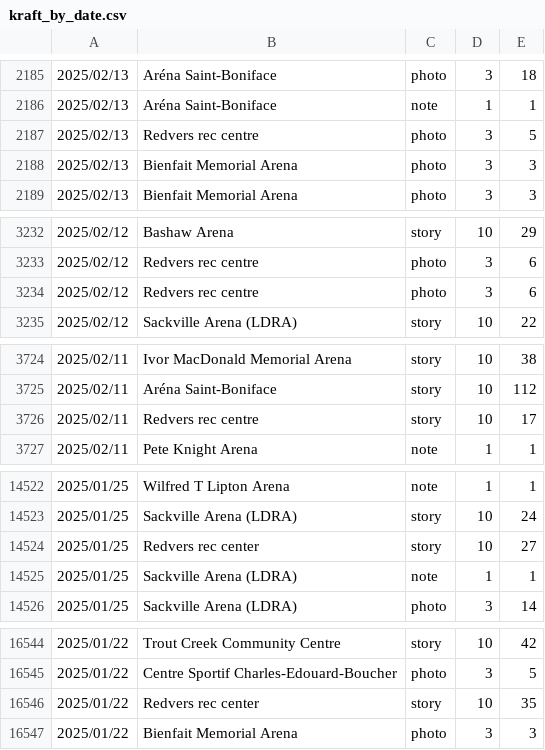
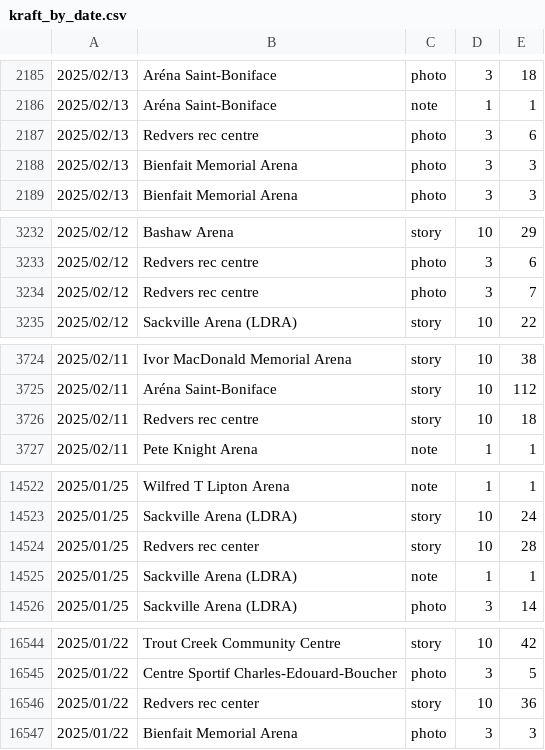
Before and after one commit to madgetr/hockeyville, a CSV file: data/kraft_by_date.csv, drawn as a sheet; only a part is shown, gaps mark what is left out.

```diff
--- a/data/kraft_by_date.csv
+++ b/data/kraft_by_date.csv
@@ -2186,3 +2186,3 @@
 2025/02/13,Aréna Saint-Boniface,note,1,1
-2025/02/13,Redvers rec centre,photo,3,5
+2025/02/13,Redvers rec centre,photo,3,6
 2025/02/13,Bienfait Memorial Arena,photo,3,3
@@ -3233,3 +3233,3 @@
 2025/02/12,Redvers rec centre,photo,3,6
-2025/02/12,Redvers rec centre,photo,3,6
+2025/02/12,Redvers rec centre,photo,3,7
 2025/02/12,Sackville Arena (LDRA),story,10,22
@@ -3725,3 +3725,3 @@
 2025/02/11,Aréna Saint-Boniface,story,10,112
-2025/02/11,Redvers rec centre,story,10,17
+2025/02/11,Redvers rec centre,story,10,18
 2025/02/11,Pete Knight Arena,note,1,1
@@ -14523,3 +14523,3 @@
 2025/01/25,Sackville Arena (LDRA),story,10,24
-2025/01/25,Redvers rec center,story,10,27
+2025/01/25,Redvers rec center,story,10,28
 2025/01/25,Sackville Arena (LDRA),note,1,1
@@ -16545,3 +16545,3 @@
 2025/01/22,Centre Sportif Charles-Edouard-Boucher,photo,3,5
-2025/01/22,Redvers rec center,story,10,35
+2025/01/22,Redvers rec center,story,10,36
 2025/01/22,Bienfait Memorial Arena,photo,3,3
```
Also changed, not shown: data/kraft.csv, data/kraft_running_total.csv, 2 other files.
